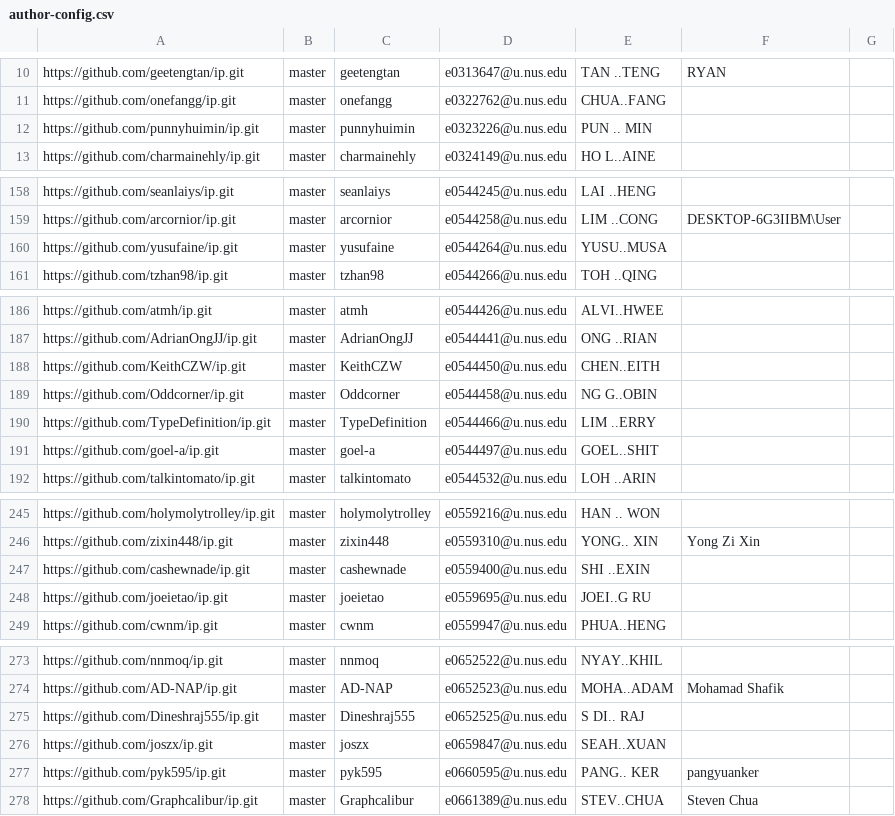
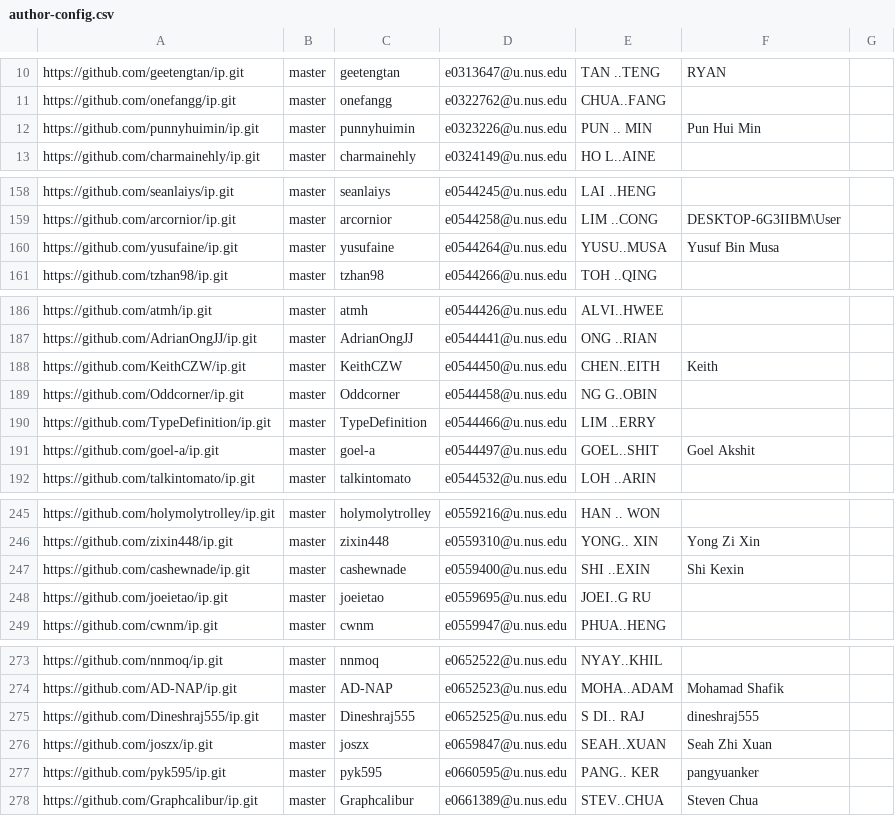
Before and after one commit to nus-cs2103-AY2122S2/ip-dashboard, a CSV file: configs/author-config.csv, drawn as a sheet; only a part is shown, gaps mark what is left out.

Commit message:
Update configs

```diff
--- a/configs/author-config.csv
+++ b/configs/author-config.csv
@@ -11,3 +11,3 @@ https://github.com/geetengtan/ip.git,master,geetengtan,e0313647@u.nus.edu,TAN ..
 https://github.com/onefangg/ip.git,master,onefangg,e0322762@u.nus.edu,CHUA..FANG,,
-https://github.com/punnyhuimin/ip.git,master,punnyhuimin,e0323226@u.nus.edu,PUN .. MIN,,
+https://github.com/punnyhuimin/ip.git,master,punnyhuimin,e0323226@u.nus.edu,PUN .. MIN,Pun Hui Min,
 https://github.com/charmainehly/ip.git,master,charmainehly,e0324149@u.nus.edu,HO L..AINE,,
@@ -159,3 +159,3 @@ https://github.com/seanlaiys/ip.git,master,seanlaiys,e0544245@u.nus.edu,LAI ..HE
 https://github.com/arcornior/ip.git,master,arcornior,e0544258@u.nus.edu,LIM ..CONG,DESKTOP-6G3IIBM\User,
-https://github.com/yusufaine/ip.git,master,yusufaine,e0544264@u.nus.edu,YUSU..MUSA,,
+https://github.com/yusufaine/ip.git,master,yusufaine,e0544264@u.nus.edu,YUSU..MUSA,Yusuf Bin Musa,
 https://github.com/tzhan98/ip.git,master,tzhan98,e0544266@u.nus.edu,TOH ..QING,,
@@ -187,6 +187,6 @@ https://github.com/atmh/ip.git,master,atmh,e0544426@u.nus.edu,ALVI..HWEE,,
 https://github.com/AdrianOngJJ/ip.git,master,AdrianOngJJ,e0544441@u.nus.edu,ONG ..RIAN,,
-https://github.com/KeithCZW/ip.git,master,KeithCZW,e0544450@u.nus.edu,CHEN..EITH,,
+https://github.com/KeithCZW/ip.git,master,KeithCZW,e0544450@u.nus.edu,CHEN..EITH,Keith,
 https://github.com/Oddcorner/ip.git,master,Oddcorner,e0544458@u.nus.edu,NG G..OBIN,,
 https://github.com/TypeDefinition/ip.git,master,TypeDefinition,e0544466@u.nus.edu,LIM ..ERRY,,
-https://github.com/goel-a/ip.git,master,goel-a,e0544497@u.nus.edu,GOEL..SHIT,,
+https://github.com/goel-a/ip.git,master,goel-a,e0544497@u.nus.edu,GOEL..SHIT,Goel Akshit,
 https://github.com/talkintomato/ip.git,master,talkintomato,e0544532@u.nus.edu,LOH ..ARIN,,
@@ -246,3 +246,3 @@ https://github.com/holymolytrolley/ip.git,master,holymolytrolley,e0559216@u.nus.
 https://github.com/zixin448/ip.git,master,zixin448,e0559310@u.nus.edu,YONG.. XIN,Yong Zi Xin,
-https://github.com/cashewnade/ip.git,master,cashewnade,e0559400@u.nus.edu,SHI ..EXIN,,
+https://github.com/cashewnade/ip.git,master,cashewnade,e0559400@u.nus.edu,SHI ..EXIN,Shi Kexin,
 https://github.com/joeietao/ip.git,master,joeietao,e0559695@u.nus.edu,JOEI..G RU,,
@@ -274,4 +274,4 @@ https://github.com/nnmoq/ip.git,master,nnmoq,e0652522@u.nus.edu,NYAY..KHIL,,
 https://github.com/AD-NAP/ip.git,master,AD-NAP,e0652523@u.nus.edu,MOHA..ADAM,Mohamad Shafik,
-https://github.com/Dineshraj555/ip.git,master,Dineshraj555,e0652525@u.nus.edu,S DI.. RAJ,,
-https://github.com/joszx/ip.git,master,joszx,e0659847@u.nus.edu,SEAH..XUAN,,
+https://github.com/Dineshraj555/ip.git,master,Dineshraj555,e0652525@u.nus.edu,S DI.. RAJ,dineshraj555,
+https://github.com/joszx/ip.git,master,joszx,e0659847@u.nus.edu,SEAH..XUAN,Seah Zhi Xuan,
 https://github.com/pyk595/ip.git,master,pyk595,e0660595@u.nus.edu,PANG.. KER,pangyuanker,
```
